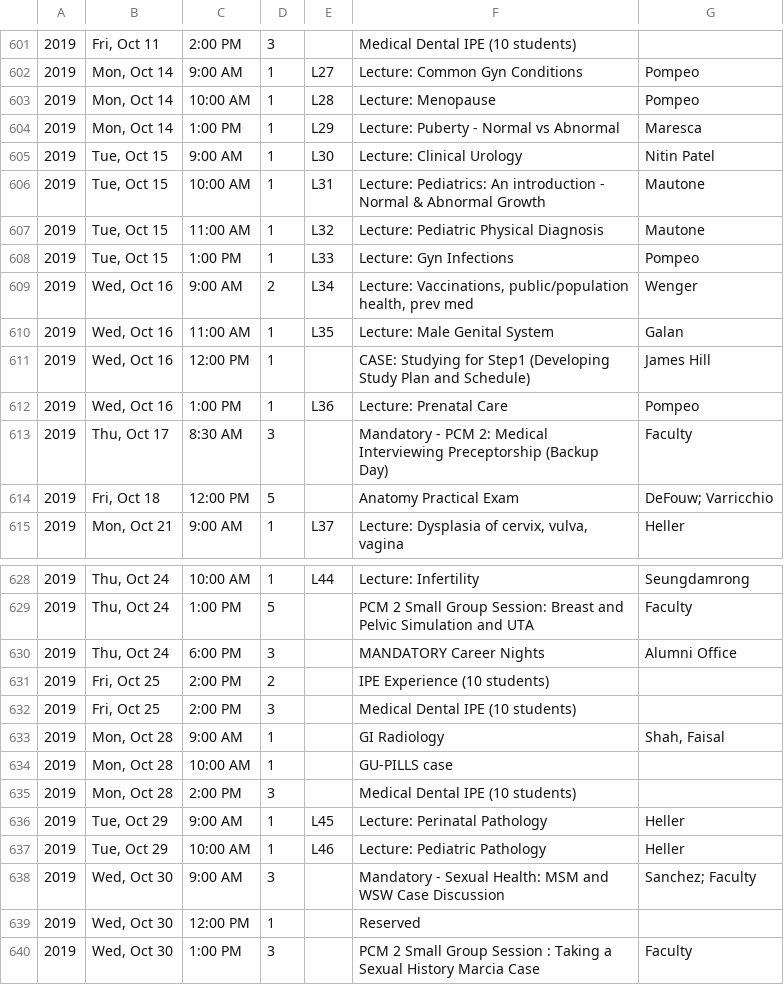
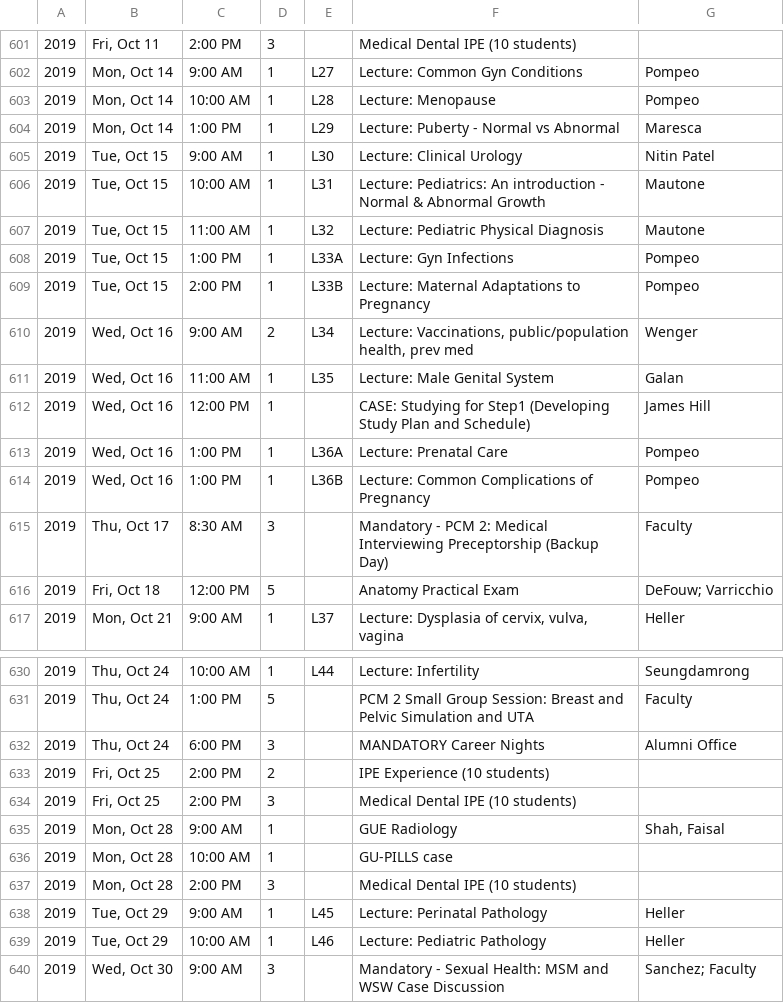
Before and after one commit to TheToolbox/njms.rocks, a CSV file: webserver/calendars/calendars/2022.csv, drawn as a sheet; only a part is shown, gaps mark what is left out; the shorter side is filled out with more unchanged rows.

Commit message:
Adding GUE L33B to 2022.csv, small typo corrections

```diff
--- a/webserver/calendars/calendars/2022.csv
+++ b/webserver/calendars/calendars/2022.csv
@@ -607,3 +607,4 @@
 2019,"Tue, Oct 15",11:00 AM,1,L32,Lecture: Pediatric Physical Diagnosis,Mautone
-2019,"Tue, Oct 15",1:00 PM,1,L33,Lecture: Gyn Infections,Pompeo
+2019,"Tue, Oct 15",1:00 PM,1,L33A,Lecture: Gyn Infections,Pompeo
+2019,"Tue, Oct 15",2:00 PM,1,L33B,Lecture: Maternal Adaptations to Pregnancy,Pompeo
 2019,"Wed, Oct 16",9:00 AM,2,L34,"Lecture: Vaccinations, public/population health, prev med",Wenger
@@ -611,3 +612,4 @@
 2019,"Wed, Oct 16",12:00 PM,1,,CASE: Studying for Step1 (Developing Study Plan and Schedule),James Hill
-2019,"Wed, Oct 16",1:00 PM,1,L36,Lecture: Prenatal Care,Pompeo
+2019,"Wed, Oct 16",1:00 PM,1,L36A,Lecture: Prenatal Care,Pompeo
+2019,"Wed, Oct 16",1:00 PM,1,L36B,Lecture: Common Complications of Pregnancy,Pompeo
 2019,"Thu, Oct 17",8:30 AM,3,,Mandatory - PCM 2: Medical Interviewing Preceptorship (Backup Day),Faculty
@@ -632,3 +634,3 @@
 2019,"Fri, Oct 25",2:00 PM,3,,Medical Dental IPE (10 students),
-2019,"Mon, Oct 28",9:00 AM,1,,GI Radiology,"Shah, Faisal"
+2019,"Mon, Oct 28",9:00 AM,1,,GUE Radiology,"Shah, Faisal"
 2019,"Mon, Oct 28",10:00 AM,1,,GU-PILLS case,
```
